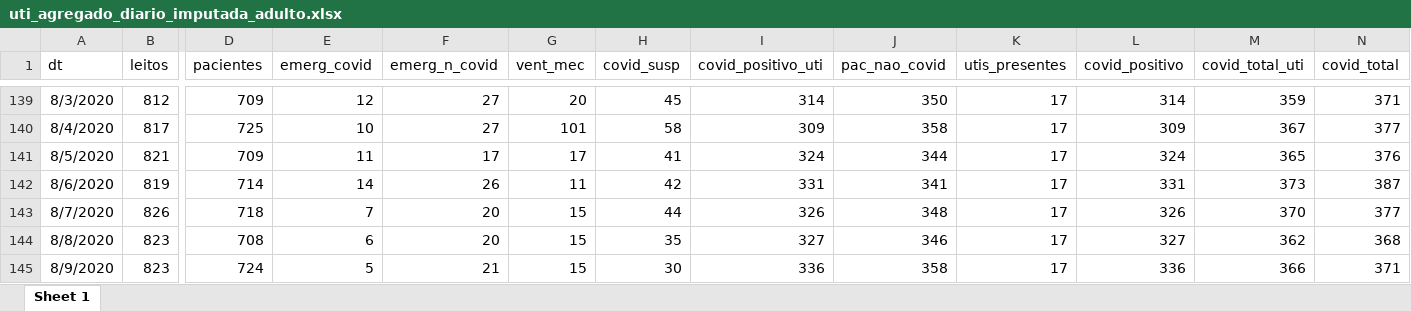
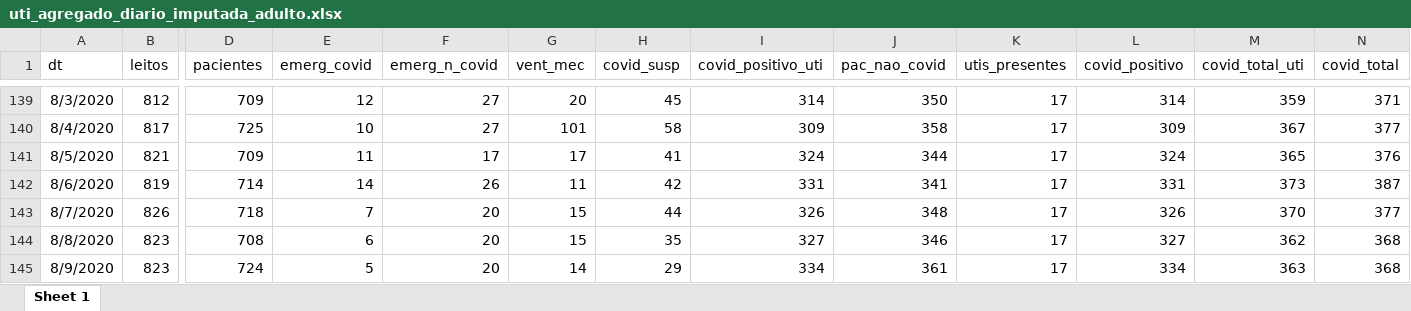
Before and after one commit to msrodrigues/CoronaApp, an Excel workbook: Corona/uti_agregado_diario_imputada_adulto.xlsx, sheet Sheet 1, drawn as a sheet; only a part is shown, gaps mark what is left out; values as stored, in another font and other column widths than the file's, no borders; the diff names each change by its address in the sheet, - before the commit and + after, or states it on an @@ line.

```diff
--- a/Corona/uti_agregado_diario_imputada_adulto.xlsx (sheet Sheet 1)
+++ b/Corona/uti_agregado_diario_imputada_adulto.xlsx (sheet Sheet 1)
-F145 (emerg_n_covid): 21
+F145 (emerg_n_covid): 20
-G145 (vent_mec): 15
+G145 (vent_mec): 14
-H145 (covid_susp): 30
+H145 (covid_susp): 29
-I145 (covid_positivo_uti): 336
+I145 (covid_positivo_uti): 334
-J145 (pac_nao_covid): 358
+J145 (pac_nao_covid): 361
-L145 (covid_positivo): 336
+L145 (covid_positivo): 334
-M145 (covid_total_uti): 366
+M145 (covid_total_uti): 363
-N145 (covid_total): 371
+N145 (covid_total): 368
```
Also changed, not shown: Corona/uti.xlsx, uti.xlsx, 4 other files.
